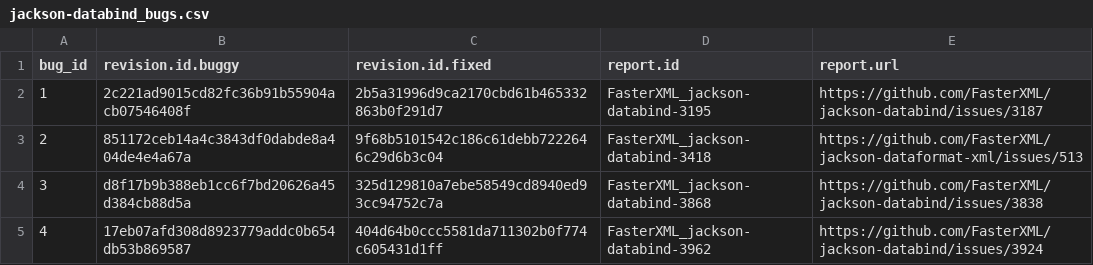
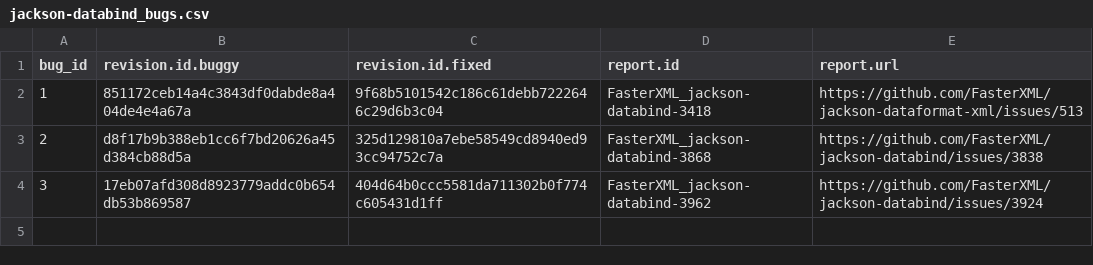
Before and after one commit to coinse/GHRB, a CSV file: commit_db/jackson-databind_bugs.csv, drawn as a sheet.

```diff
--- a/commit_db/jackson-databind_bugs.csv
+++ b/commit_db/jackson-databind_bugs.csv
@@ -1,5 +1,4 @@
 bug_id,revision.id.buggy,revision.id.fixed,report.id,report.url
-1,2c221ad9015cd82fc36b91b55904acb07546408f,2b5a31996d9ca2170cbd61b465332863b0f291d7,FasterXML_jackson-databind-3195,https://github.com/FasterXML/jackson-databind/issues/3187
-2,851172ceb14a4c3843df0dabde8a404de4e4a67a,9f68b5101542c186c61debb7222646c29d6b3c04,FasterXML_jackson-databind-3418,https://github.com/FasterXML/jackson-dataformat-xml/issues/513
-3,d8f17b9b388eb1cc6f7bd20626a45d384cb88d5a,325d129810a7ebe58549cd8940ed93cc94752c7a,FasterXML_jackson-databind-3868,https://github.com/FasterXML/jackson-databind/issues/3838
-4,17eb07afd308d8923779addc0b654db53b869587,404d64b0ccc5581da711302b0f774c605431d1ff,FasterXML_jackson-databind-3962,https://github.com/FasterXML/jackson-databind/issues/3924
+1,851172ceb14a4c3843df0dabde8a404de4e4a67a,9f68b5101542c186c61debb7222646c29d6b3c04,FasterXML_jackson-databind-3418,https://github.com/FasterXML/jackson-dataformat-xml/issues/513
+2,d8f17b9b388eb1cc6f7bd20626a45d384cb88d5a,325d129810a7ebe58549cd8940ed93cc94752c7a,FasterXML_jackson-databind-3868,https://github.com/FasterXML/jackson-databind/issues/3838
+3,17eb07afd308d8923779addc0b654db53b869587,404d64b0ccc5581da711302b0f774c605431d1ff,FasterXML_jackson-databind-3962,https://github.com/FasterXML/jackson-databind/issues/3924
```
Also changed, not shown: commit_db/assertj_bugs.csv, commit_db/checkstyle_bugs.csv, 32 other files.
